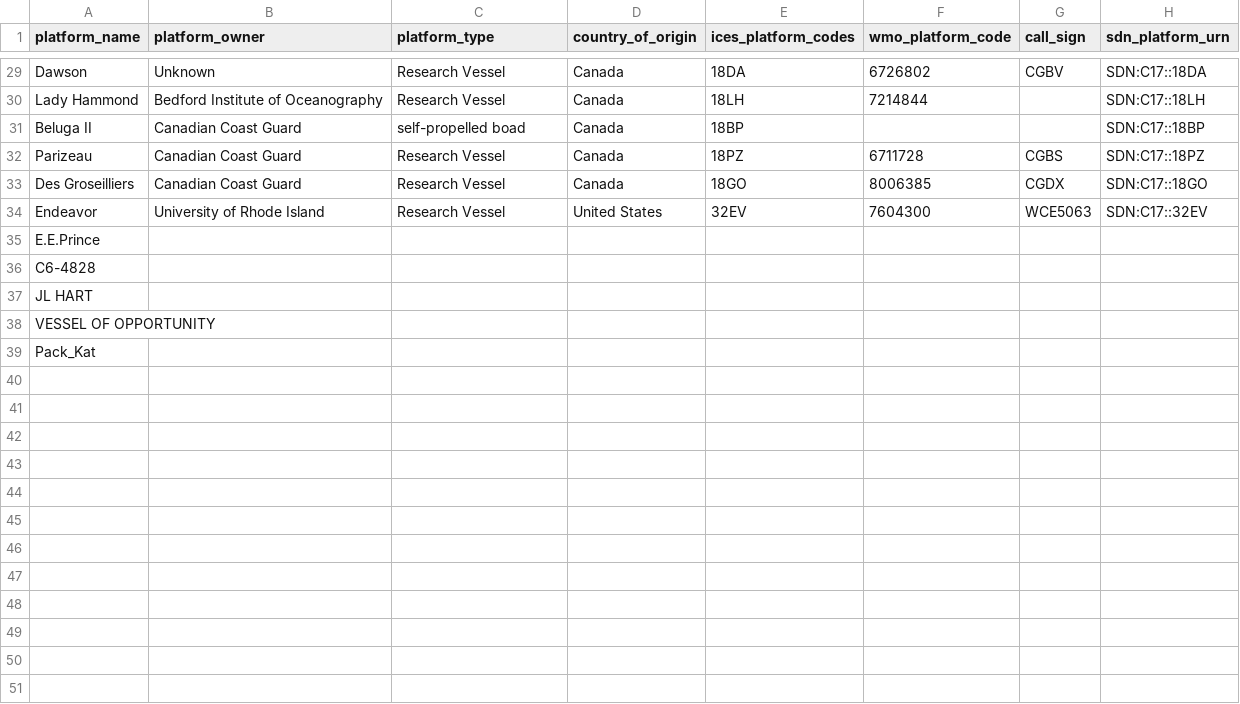
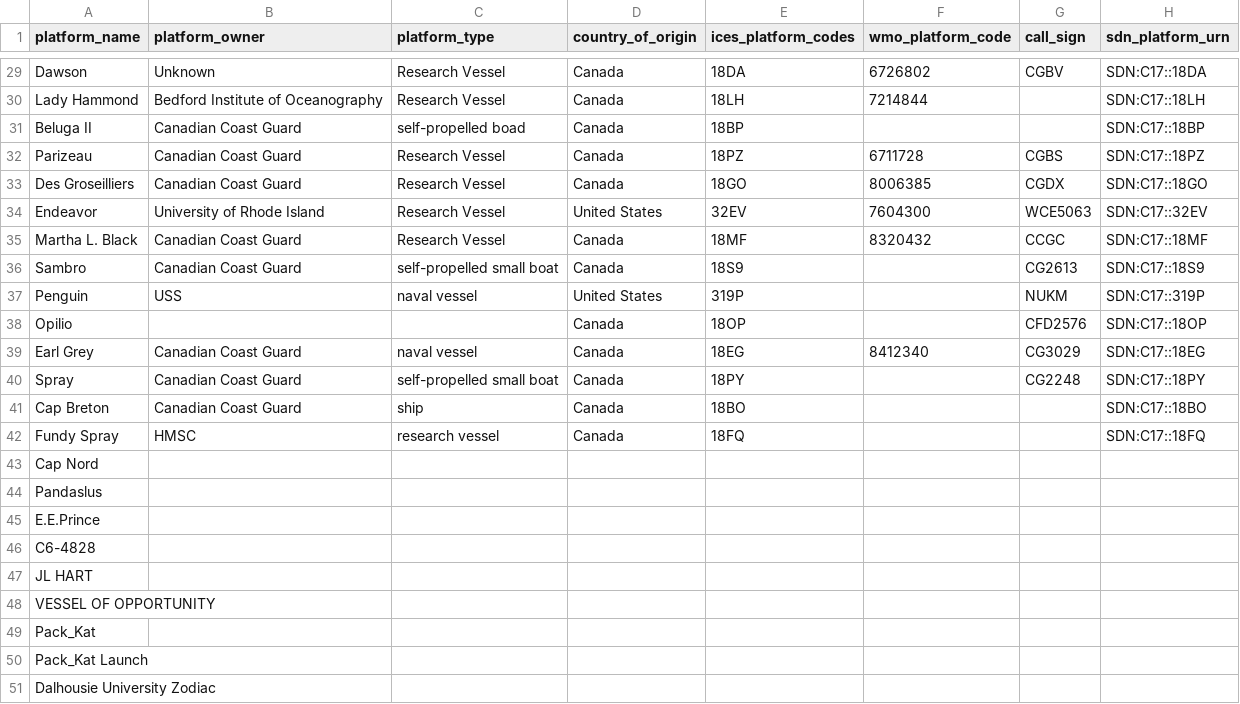
Before and after one commit to cioos-siooc/cioos-siooc_data_transform, a CSV file: projects/odf_transform/reference_vessel.csv, drawn as a sheet; only a part is shown, gaps mark what is left out.

```diff
--- a/projects/odf_transform/reference_vessel.csv
+++ b/projects/odf_transform/reference_vessel.csv
@@ -34,2 +34,12 @@ Des Groseilliers,Canadian Coast Guard,Research Vessel,Canada,18GO,8006385,CGDX,S
 Endeavor,University of Rhode Island,Research Vessel,United States,32EV,7604300,WCE5063,SDN:C17::32EV
+Martha L. Black,Canadian Coast Guard,Research Vessel,Canada,18MF,8320432,CCGC,SDN:C17::18MF
+Sambro,Canadian Coast Guard,self-propelled small boat,Canada,18S9,,CG2613,SDN:C17::18S9
+Penguin,USS,naval vessel,United States,319P,,NUKM,SDN:C17::319P
+Opilio,,,Canada,18OP,,CFD2576,SDN:C17::18OP
+Earl Grey,Canadian Coast Guard,naval vessel,Canada,18EG,8412340,CG3029,SDN:C17::18EG
+Spray,Canadian Coast Guard,self-propelled small boat,Canada,18PY,,CG2248,SDN:C17::18PY
+Cap Breton,Canadian Coast Guard,ship,Canada,18BO,,,SDN:C17::18BO
+Fundy Spray,HMSC,research vessel,Canada,18FQ,,,SDN:C17::18FQ
+Cap Nord,,,,,,,
+Pandaslus,,,,,,,
 E.E.Prince,,,,,,,
@@ -39 +49,3 @@ VESSEL OF OPPORTUNITY,,,,,,,
 Pack_Kat,,,,,,,
+Pack_Kat Launch,,,,,,,
+ Dalhousie University Zodiac,,,,,,,
```
Also changed, not shown: projects/odf_transform/reference_vocabulary.csv.
